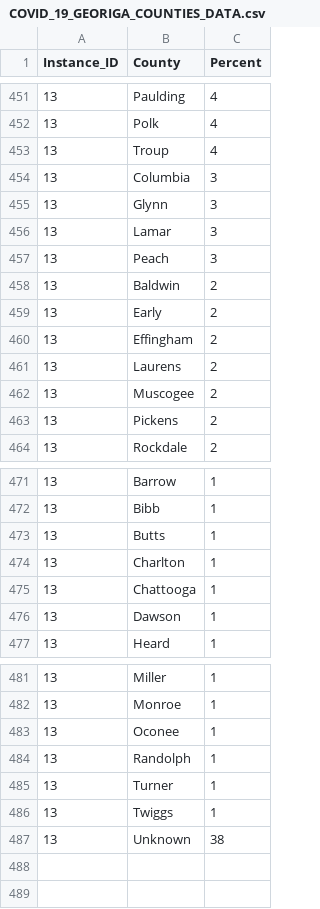
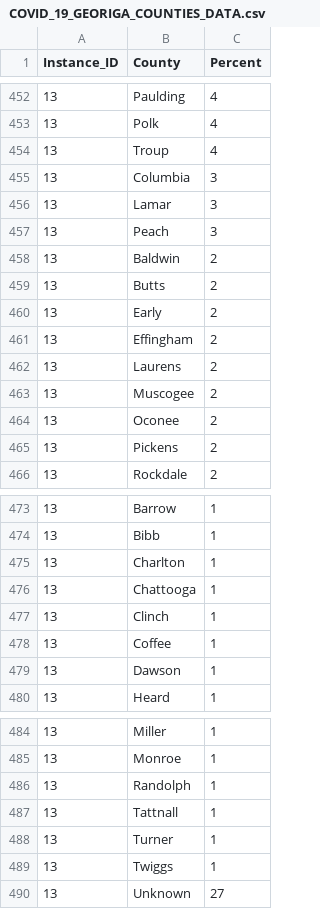
Before and after one commit to mlamias/COVID-19-Georgia, a CSV file: COVID_19_GEORIGA_COUNTIES_DATA.csv, drawn as a sheet; only a part is shown, gaps mark what is left out; the diff covers the shown part only.

```diff
--- a/COVID_19_GEORIGA_COUNTIES_DATA.csv
+++ b/COVID_19_GEORIGA_COUNTIES_DATA.csv
@@ -454,3 +455,2 @@
 13,"Columbia",3
-13,"Glynn",3
 13,"Lamar",3
@@ -458,2 +458,3 @@
 13,"Baldwin",2
+13,"Butts",2
 13,"Early",2
@@ -462,2 +463,3 @@
 13,"Muscogee",2
+13,"Oconee",2
 13,"Pickens",2
@@ -472,5 +474,6 @@
 13,"Bibb",1
-13,"Butts",1
 13,"Charlton",1
 13,"Chattooga",1
+13,"Clinch",1
+13,"Coffee",1
 13,"Dawson",1
@@ -482,6 +485,6 @@
 13,"Monroe",1
-13,"Oconee",1
 13,"Randolph",1
+13,"Tattnall",1
 13,"Turner",1
 13,"Twiggs",1
-13,"Unknown",38
+13,"Unknown",27
```
Also changed, not shown: 3 added rows, 2 removed rows and 7 edited cells elsewhere in this file, COVID_19_GEORIGA_DATA.csv, 2 other files.
